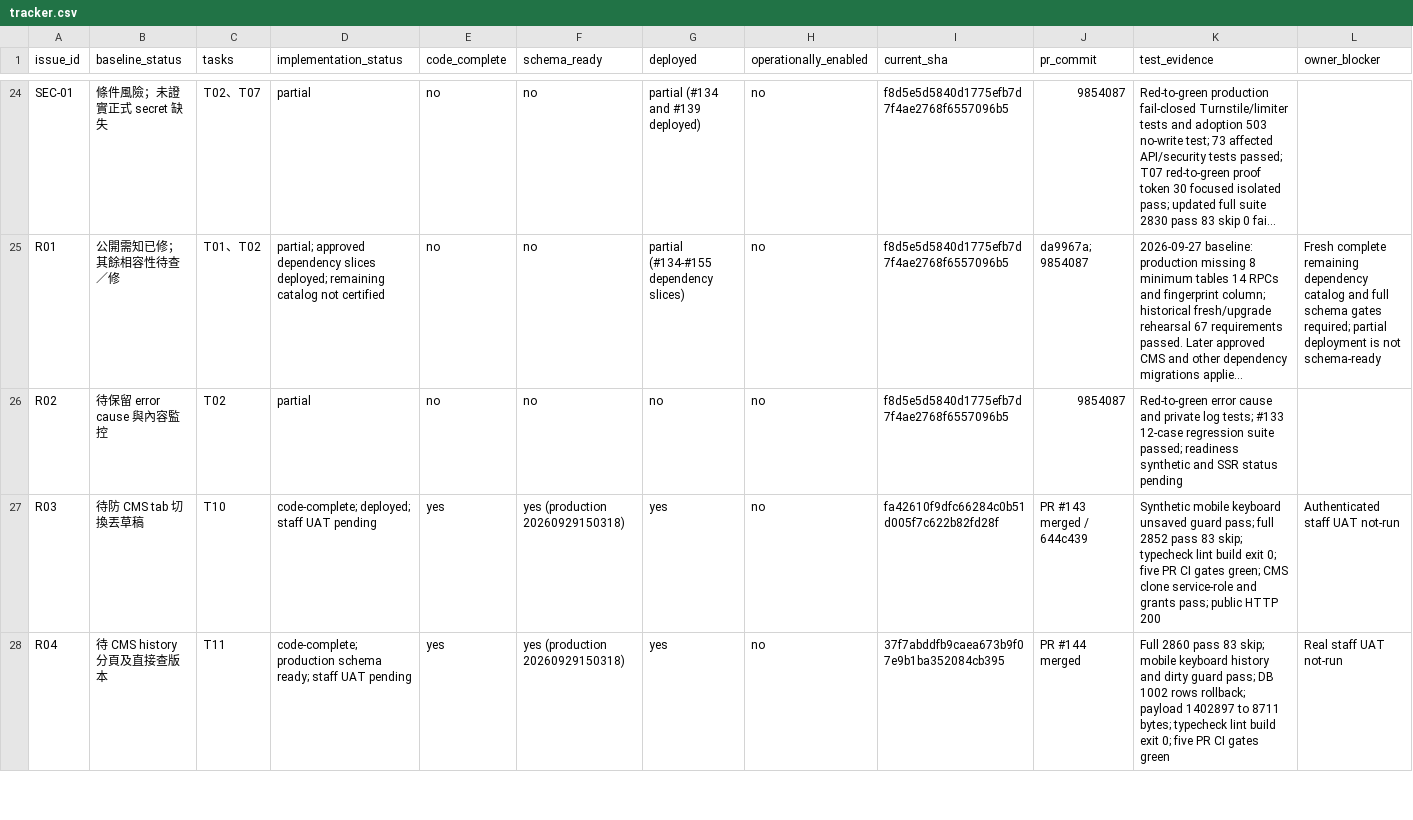
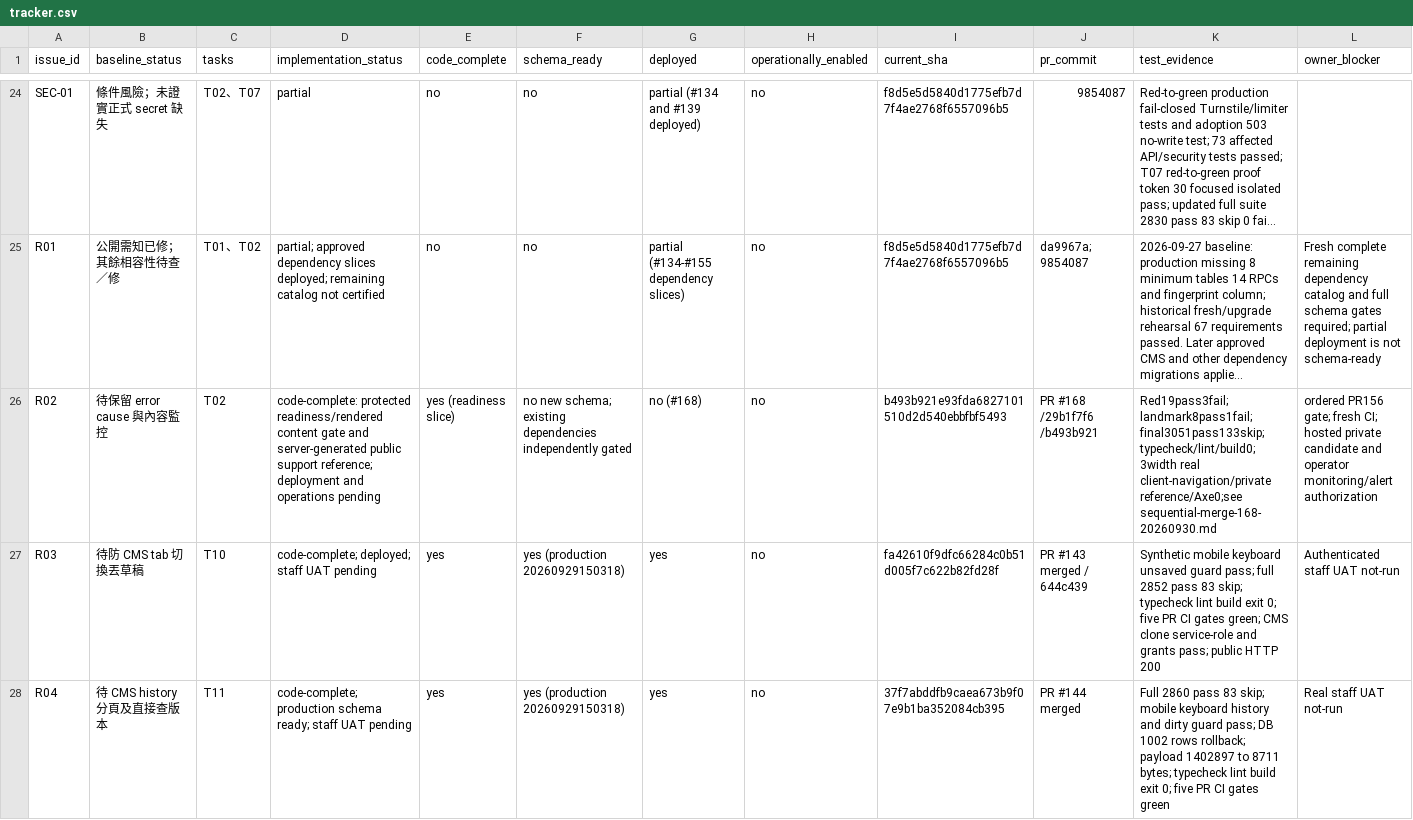
Before and after one commit to YNWAforever/hkscda, a CSV file: docs/evidence/audit-remediation-20260927/tracker.csv, drawn as a sheet; only a part is shown, gaps mark what is left out; long unchanged cells end in …; the diff names each change by its address in the sheet, - before the commit and + after, or states it on an @@ line.

Commit message:
docs: record repaired readiness release evidence and gates

```diff
--- a/docs/evidence/audit-remediation-20260927/tracker.csv
+++ b/docs/evidence/audit-remediation-20260927/tracker.csv
-D26 (implementation_status): partial
+D26 (implementation_status): code-complete: protected readiness/rendered content gate and server-generated public support reference; deployment and operations pending
-E26 (code_complete): no
+E26 (code_complete): yes (readiness slice)
-F26 (schema_ready): no
+F26 (schema_ready): no new schema; existing dependencies independently gated
-G26 (deployed): no
+G26 (deployed): no (#168)
-I26 (current_sha): f8d5e5d5840d1775efb7d7f4ae2768f6557096b5
+I26 (current_sha): b493b921e93fda6827101510d2d540ebbfbf5493
-J26 (pr_commit): 9854087
+J26 (pr_commit): PR #168 /29b1f7f6 /b493b921
-K26 (test_evidence): Red-to-green error cause and private log tests; #133 12-case regression suite passed; readiness synthetic and SSR status pending
+K26 (test_evidence): Red19pass3fail;landmark8pass1fail;final3051pass133skip;typecheck/lint/build0;3width real client-navigation/private reference/Axe0;see sequential-merge-168-20260930.md
-L26 (owner_blocker): (empty)
+L26 (owner_blocker): ordered PR156 gate; fresh CI; hosted private candidate and operator monitoring/alert authorization
```
Also changed, not shown: docs/superpowers/plans/2026-09-27-audit-remediation/HKSCDA_Remediation_Tracker.csv, 12 other files.
